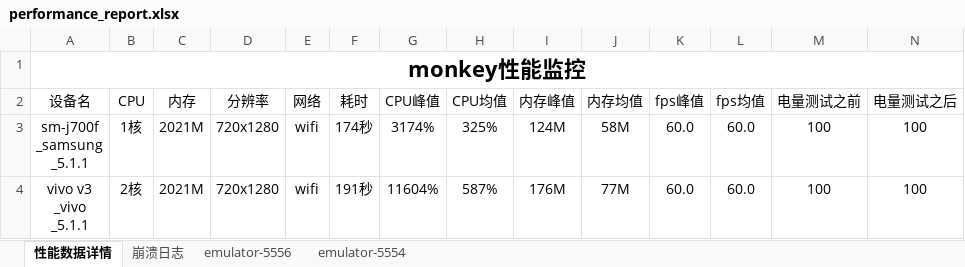
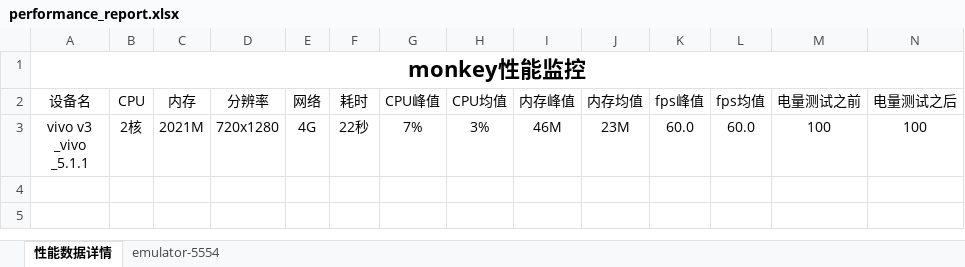
Before and after one commit to Hanlen520/monkey_test, an Excel workbook: performance_report.xlsx, sheet 性能数据详情, drawn as a sheet; only a part is shown; values as stored, in another font and other column widths than the file's, no borders; removed rows and columns are numbered as before the commit, all else as after; rows hold the shown columns only; ↵ is a line break in a cell; the diff names each change by its address in the sheet, - before the commit and + after, or states it on an @@ line.

```diff
--- a/performance_report.xlsx (sheet 性能数据详情)
+++ b/performance_report.xlsx (sheet 性能数据详情)
-sheet tab: 崩溃日志
-sheet tab: emulator-5556
-row 3: sm-j700f ↵ _samsung ↵ _5.1.1 | 1核 | 2021M | 720x1280 | wifi | 174秒 | 3174% | 325% | 124M | 58M | 60.0 | 60.0 | 100 | 100
-E3 (网络): wifi
+E3 (网络): 4G
-F3 (耗时): 191秒
+F3 (耗时): 22秒
-G3 (CPU峰值): 11604%
+G3 (CPU峰值): 7%
-H3 (CPU均值): 587%
+H3 (CPU均值): 3%
-I3 (内存峰值): 176M
+I3 (内存峰值): 46M
-J3 (内存均值): 77M
+J3 (内存均值): 23M
```
Also changed, not shown: sheet emulator-5554, charts or pictures, 34 other files.
